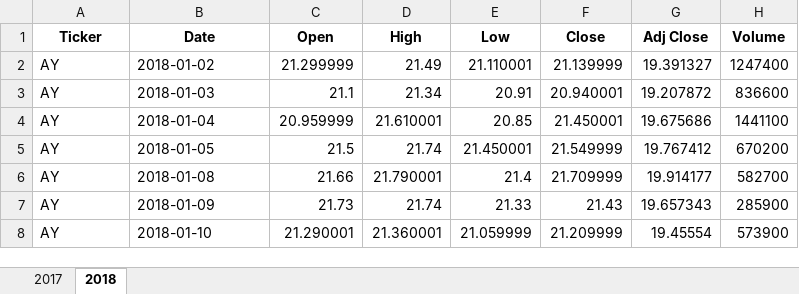
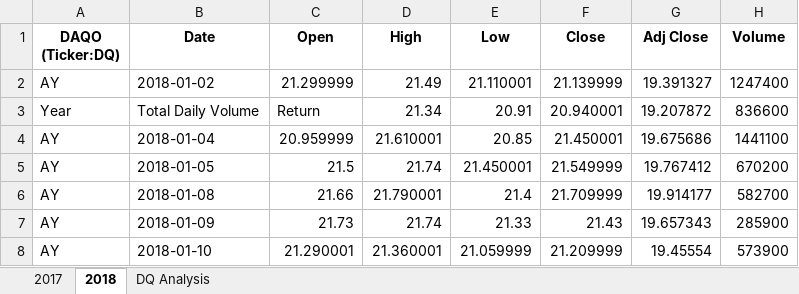
Before and after one commit to MeganSpeaks/stock-analysis, an Excel workbook: green_stocks.xlsm, sheet 2018, drawn as a sheet; only a part is shown; values as stored, in another font and other column widths than the file's, no borders; the diff names each change by its address in the sheet, - before the commit and + after, or states it on an @@ line.

Commit message:
Add files via upload
Attempted to make DQ Analysis code

```diff
--- a/green_stocks.xlsm (sheet 2018)
+++ b/green_stocks.xlsm (sheet 2018)
+sheet tab: DQ Analysis
-A1: Ticker
+A1: DAQO (Ticker:DQ)
-A3 (DAQO (Ticker:DQ)): AY
+A3 (DAQO (Ticker:DQ)): Year
-B3 (Date): 2018-01-03
+B3 (Date): Total Daily Volume
-C3 (Open): 21.1
+C3 (Open): Return
```
